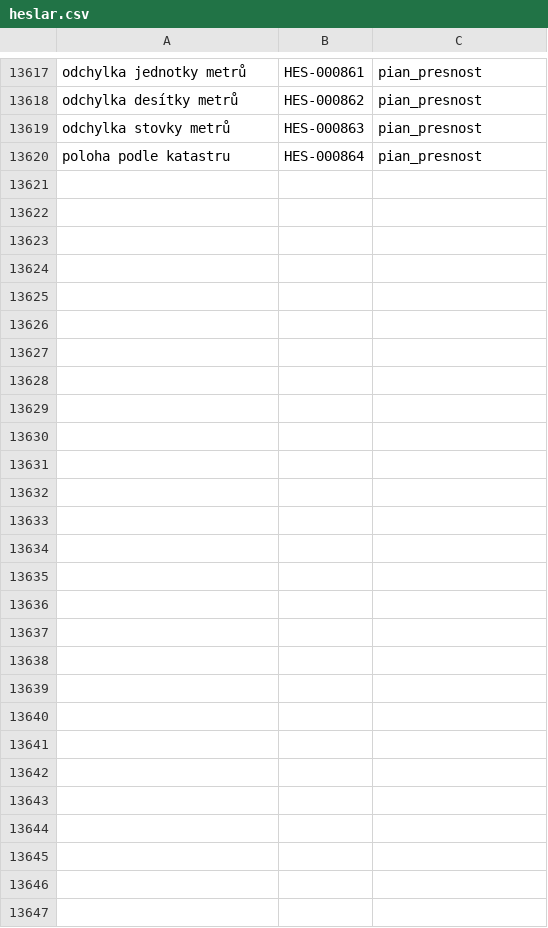
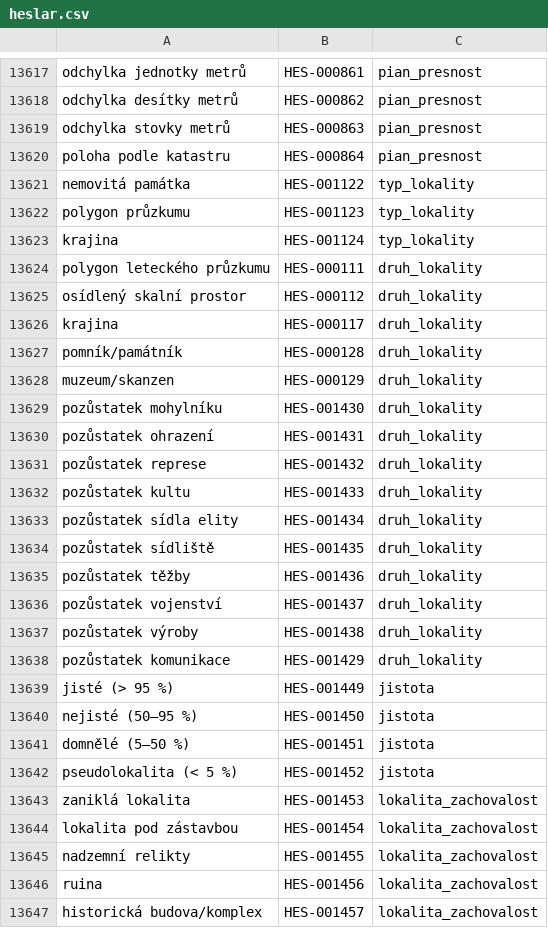
Before and after one commit to ARUP-CAS/aiscr-qgis-amcr-viewer, a CSV file: amcr_viewer/codelists/heslar.csv, drawn as a sheet; only a part is shown, gaps mark what is left out.

Commit message:
kód pro filtrování a stahování lokalit + doprovodné změny

```diff
--- a/amcr_viewer/codelists/heslar.csv
+++ b/amcr_viewer/codelists/heslar.csv
@@ -13620 +13620,28 @@ odchylka stovky metrů;HES-000863;pian_presnost
 poloha podle katastru;HES-000864;pian_presnost
+nemovitá památka;HES-001122;typ_lokality
+polygon průzkumu;HES-001123;typ_lokality
+krajina;HES-001124;typ_lokality
+polygon leteckého průzkumu;HES-000111;druh_lokality
+osídlený skalní prostor;HES-000112;druh_lokality
+krajina;HES-000117;druh_lokality
+pomník/památník;HES-000128;druh_lokality
+muzeum/skanzen;HES-000129;druh_lokality
+pozůstatek mohylníku;HES-001430;druh_lokality
+pozůstatek ohrazení;HES-001431;druh_lokality
+pozůstatek represe;HES-001432;druh_lokality
+pozůstatek kultu;HES-001433;druh_lokality
+pozůstatek sídla elity;HES-001434;druh_lokality
+pozůstatek sídliště;HES-001435;druh_lokality
+pozůstatek těžby;HES-001436;druh_lokality
+pozůstatek vojenství;HES-001437;druh_lokality
+pozůstatek výroby;HES-001438;druh_lokality
+pozůstatek komunikace;HES-001429;druh_lokality
+jisté (> 95 %);HES-001449;jistota
+nejisté (50–95 %);HES-001450;jistota
+domnělé (5–50 %);HES-001451;jistota
+pseudolokalita (< 5 %);HES-001452;jistota
+zaniklá lokalita;HES-001453;lokalita_zachovalost
+lokalita pod zástavbou;HES-001454;lokalita_zachovalost
+nadzemní relikty;HES-001455;lokalita_zachovalost
+ruina;HES-001456;lokalita_zachovalost
+historická budova/komplex;HES-001457;lokalita_zachovalost
```
Also changed, not shown: 9 other files.
